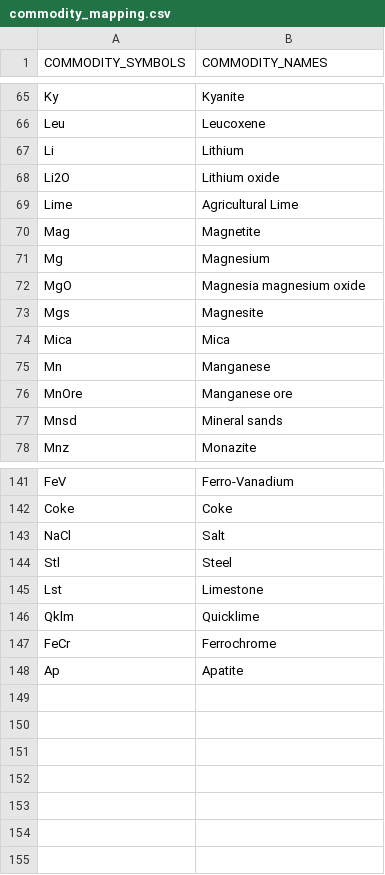
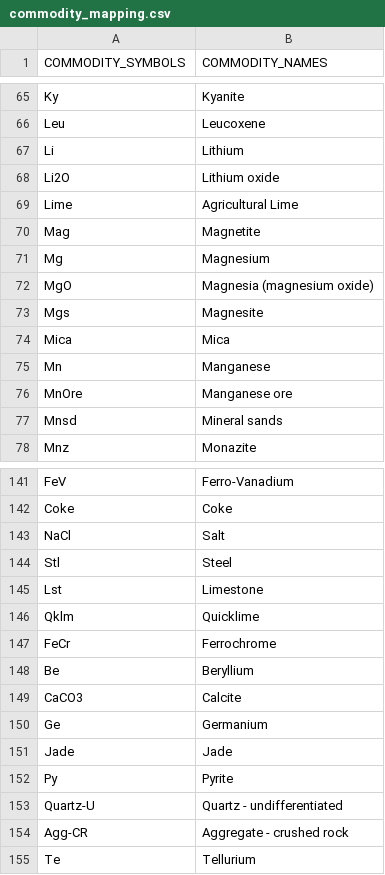
Before and after one commit to mantisfrog/kg-similarities, a CSV file: data/raw/deposit/commodity_mapping.csv, drawn as a sheet; only a part is shown, gaps mark what is left out.

Commit message:
clean dirty data in raw project datasets

```diff
--- a/data/raw/deposit/commodity_mapping.csv
+++ b/data/raw/deposit/commodity_mapping.csv
@@ -71,3 +71,3 @@ Mag,Magnetite
 Mg,Magnesium
-MgO,Magnesia magnesium oxide
+MgO,Magnesia (magnesium oxide)
 Mgs,Magnesite
@@ -147,2 +147,9 @@ Qklm,Quicklime
 FeCr,Ferrochrome
-Ap,Apatite
+Be,Beryllium
+CaCO3,Calcite
+Ge,Germanium
+Jade,Jade
+Py,Pyrite
+Quartz-U,Quartz - undifferentiated
+Agg-CR,Aggregate - crushed rock
+Te,Tellurium
```
Also changed, not shown: data/raw/deposit/MajorResourceProjects.csv, data/raw/deposit/categorization.csv, 1 other file.
